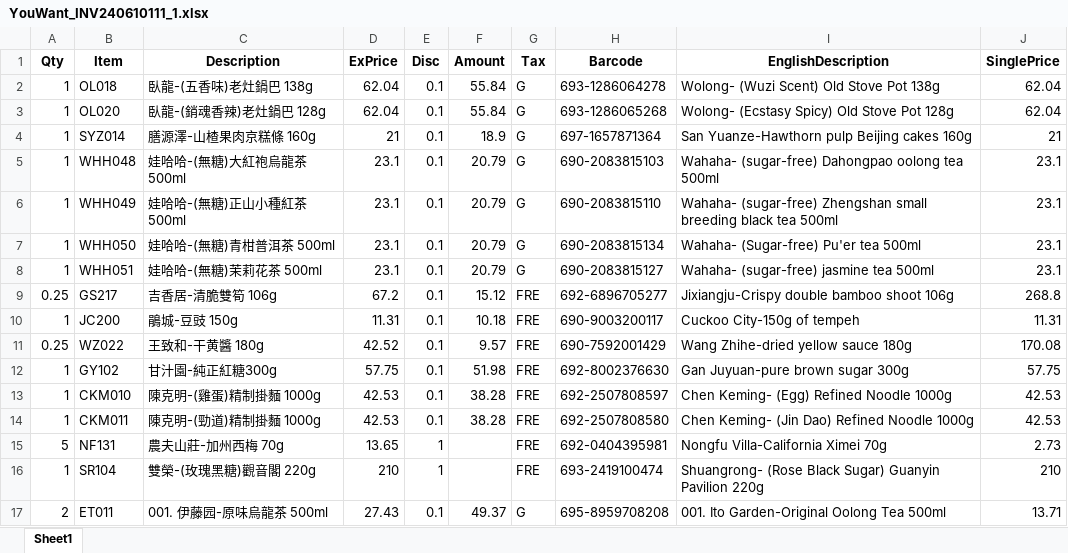
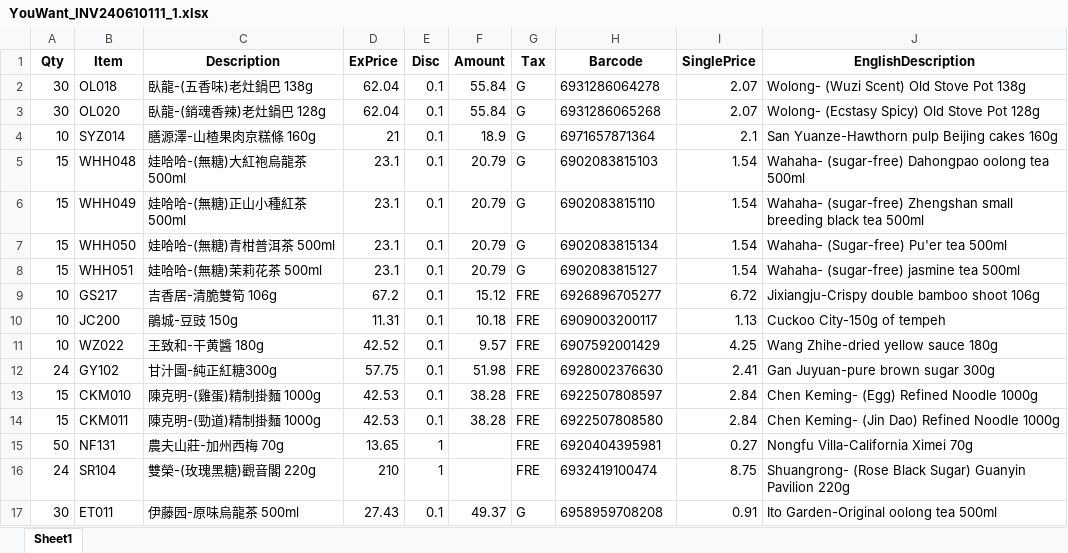
Before and after one commit to graceWang11/Youwant_UserInterface_EInvoice_converter, an Excel workbook: processed/YouWant_INV240610111_1.xlsx, sheet Sheet1, drawn as a sheet; only a part is shown; values as stored, in another font and other column widths than the file's, no borders; removed rows and columns are numbered as before the commit, all else as after; the diff covers the shown part only; the diff names each change by its address in the sheet, - before the commit and + after, or states it on an @@ line.

```diff
--- a/processed/YouWant_INV240610111_1.xlsx (sheet Sheet1)
+++ b/processed/YouWant_INV240610111_1.xlsx (sheet Sheet1)
+column I (SinglePrice), rows 2-17: 2.07 | 2.07 | 2.1 | 1.54 | 1.54 | 1.54 | 1.54 | 6.72 | 1.13 | 4.25 | 2.41 | 2.84 | 2.84 | 0.27 | 8.75 | 0.91
-column J (SinglePrice), rows 2-17: 62.04 | 62.04 | 21 | 23.1 | 23.1 | 23.1 | 23.1 | 268.8 | 11.31 | 170.08 | 57.75 | 42.53 | 42.53 | 2.73 | 210 | 13.71
-A2:A3 (Qty): 1
+A2:A3 (Qty): 30
-H2 (Barcode): 693-1286064278
+H2 (Barcode): 6931286064278
-H3 (Barcode): 693-1286065268
+H3 (Barcode): 6931286065268
-A4 (Qty): 1
+A4 (Qty): 10
-H4 (Barcode): 697-1657871364
+H4 (Barcode): 6971657871364
-A5:A8 (Qty): 1
+A5:A8 (Qty): 15
-H5 (Barcode): 690-2083815103
+H5 (Barcode): 6902083815103
-H6 (Barcode): 690-2083815110
+H6 (Barcode): 6902083815110
-H7 (Barcode): 690-2083815134
+H7 (Barcode): 6902083815134
-H8 (Barcode): 690-2083815127
+H8 (Barcode): 6902083815127
-A9 (Qty): 0.25
+A9 (Qty): 10
-H9 (Barcode): 692-6896705277
+H9 (Barcode): 6926896705277
-A10 (Qty): 1
+A10 (Qty): 10
-H10 (Barcode): 690-9003200117
+H10 (Barcode): 6909003200117
-A11 (Qty): 0.25
+A11 (Qty): 10
-H11 (Barcode): 690-7592001429
+H11 (Barcode): 6907592001429
-A12 (Qty): 1
+A12 (Qty): 24
-H12 (Barcode): 692-8002376630
+H12 (Barcode): 6928002376630
-A13:A14 (Qty): 1
+A13:A14 (Qty): 15
-H13 (Barcode): 692-2507808597
+H13 (Barcode): 6922507808597
-H14 (Barcode): 692-2507808580
+H14 (Barcode): 6922507808580
-A15 (Qty): 5
+A15 (Qty): 50
-H15 (Barcode): 692-0404395981
+H15 (Barcode): 6920404395981
-A16 (Qty): 1
+A16 (Qty): 24
-H16 (Barcode): 693-2419100474
+H16 (Barcode): 6932419100474
-A17 (Qty): 2
+A17 (Qty): 30
-C17 (Description): 001. 伊藤园-原味烏龍茶 500ml
+C17 (Description): 伊藤园-原味烏龍茶 500ml
-H17 (Barcode): 695-8959708208
+H17 (Barcode): 6958959708208
-J17 (EnglishDescription): 001. Ito Garden-Original Oolong Tea 500ml
+J17 (EnglishDescription): Ito Garden-Original oolong tea 500ml
```
Also changed, not shown: 44 edited cells elsewhere in this sheet, 3 other files.
